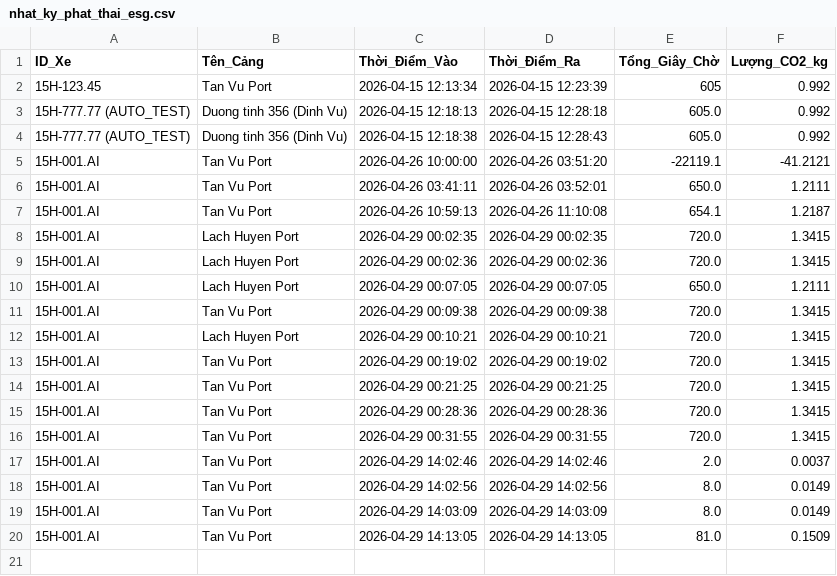
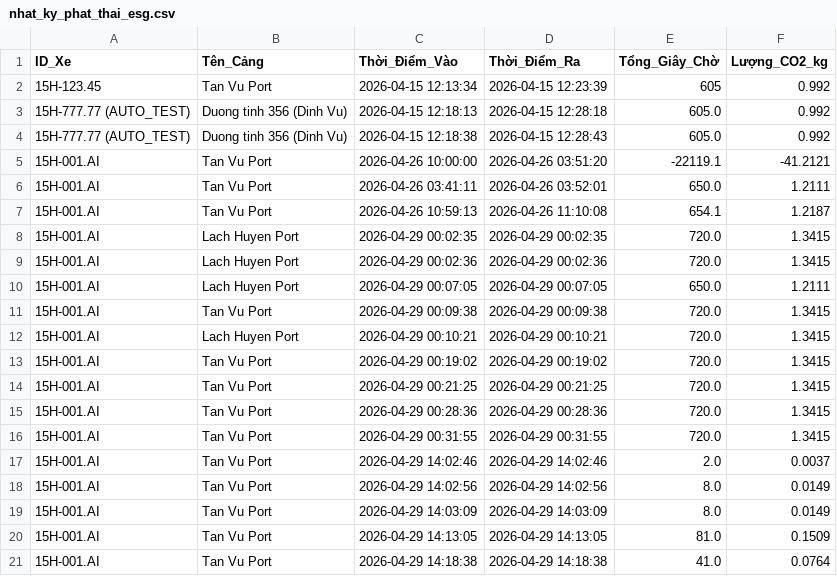
Before and after one commit to Tlynnn2911/EcoNuged_Web, a CSV file: 04_DATA/nhat_ky_phat_thai_esg.csv, drawn as a sheet; the diff names each change by its address in the sheet, - before the commit and + after, or states it on an @@ line.

```diff
--- a/04_DATA/nhat_ky_phat_thai_esg.csv
+++ b/04_DATA/nhat_ky_phat_thai_esg.csv
+row 21: 15H-001.AI | Tan Vu Port | 2026-04-29 14:18:38 | 2026-04-29 14:18:38 | 41.0 | 0.0764
```
Also changed, not shown: 04_DATA/kpi_bang_xep_hang.csv, 3 other files.
